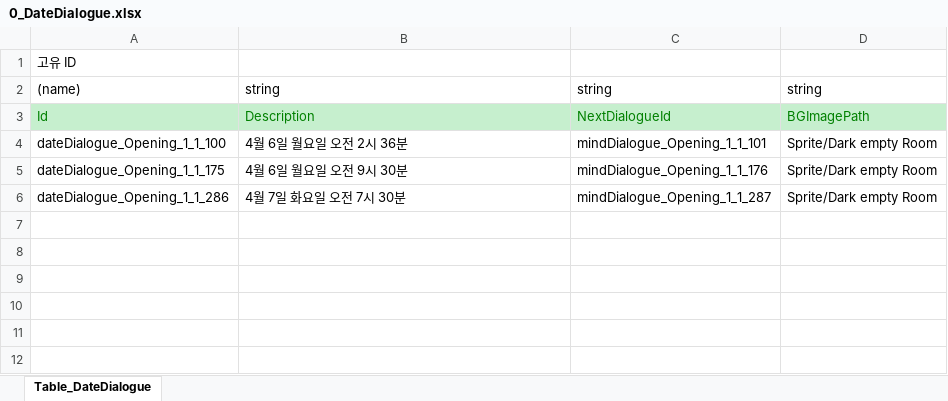
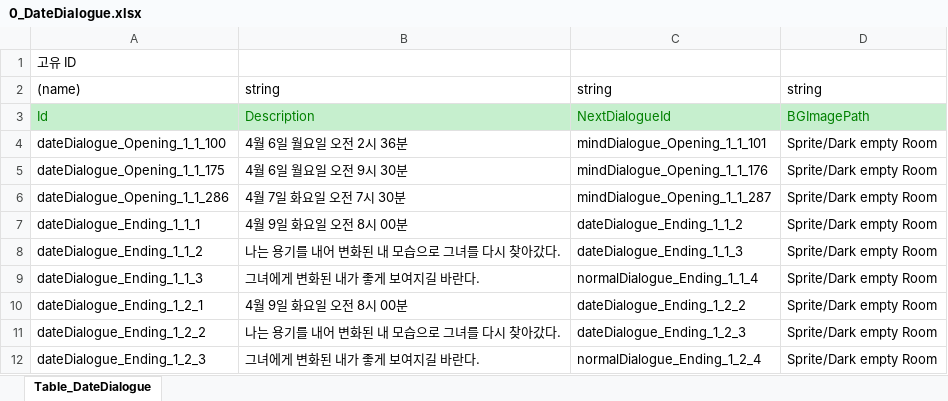
Before and after one commit to SonghaCH/SognhaUnityGame, an Excel workbook: JsonConverter/ExcelFiles/0_DateDialogue.xlsx, sheet Table_DateDialogue, drawn as a sheet; values as stored, in another font and other column widths than the file's, no borders; the diff names each change by its address in the sheet, - before the commit and + after, or states it on an @@ line.

```diff
--- a/JsonConverter/ExcelFiles/0_DateDialogue.xlsx (sheet Table_DateDialogue)
+++ b/JsonConverter/ExcelFiles/0_DateDialogue.xlsx (sheet Table_DateDialogue)
+row 7: dateDialogue_Ending_1_1_1 | 4월 9일 화요일 오전 8시 00분 | dateDialogue_Ending_1_1_2 | Sprite/Dark empty Room
+row 8: dateDialogue_Ending_1_1_2 | 나는 용기를 내어 변화된 내 모습으로 그녀를 다시 찾아갔다. | dateDialogue_Ending_1_1_3 | Sprite/Dark empty Room
+row 9: dateDialogue_Ending_1_1_3 | 그녀에게 변화된 내가 좋게 보여지길 바란다. | normalDialogue_Ending_1_1_4 | Sprite/Dark empty Room
+row 10: dateDialogue_Ending_1_2_1 | 4월 9일 화요일 오전 8시 00분 | dateDialogue_Ending_1_2_2 | Sprite/Dark empty Room
+row 11: dateDialogue_Ending_1_2_2 | 나는 용기를 내어 변화된 내 모습으로 그녀를 다시 찾아갔다. | dateDialogue_Ending_1_2_3 | Sprite/Dark empty Room
+row 12: dateDialogue_Ending_1_2_3 | 그녀에게 변화된 내가 좋게 보여지길 바란다. | normalDialogue_Ending_1_2_4 | Sprite/Dark empty Room
```
Also changed, not shown: JsonConverter/ExcelFiles/0_MindDialogue.xlsx, JsonConverter/ExcelFiles/0_NormalDialogue.xlsx, 26 other files.
